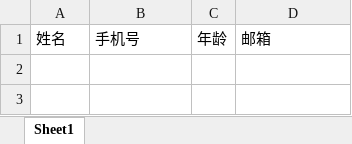
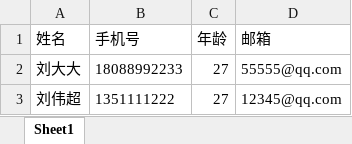
Before and after one commit to liuweichaox/GoAwesomeProject, an Excel workbook: Book.xlsx, sheet Sheet1, drawn as a sheet; values as stored, in another font and other column widths than the file's, no borders; the diff names each change by its address in the sheet, - before the commit and + after, or states it on an @@ line.

```diff
--- a/Book.xlsx (sheet Sheet1)
+++ b/Book.xlsx (sheet Sheet1)
+row 2: 刘大大 | 18088992233 | 27 | 55555@qq.com
+row 3: 刘伟超 | 1351111222 | 27 | 12345@qq.com
```
Also changed, not shown: 1 other file.
